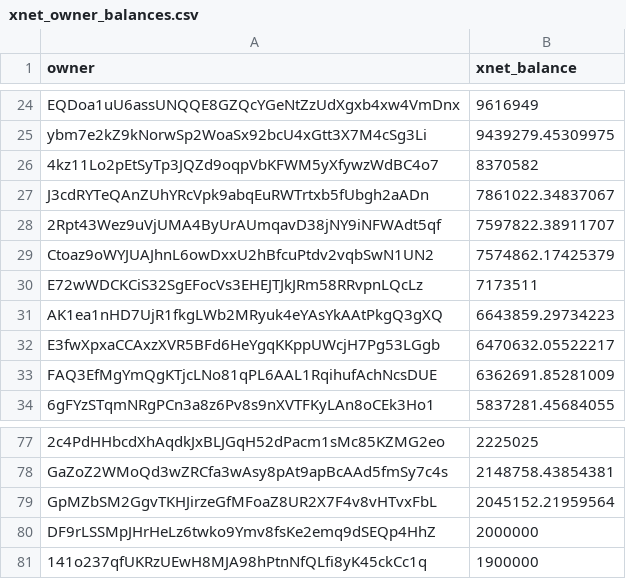
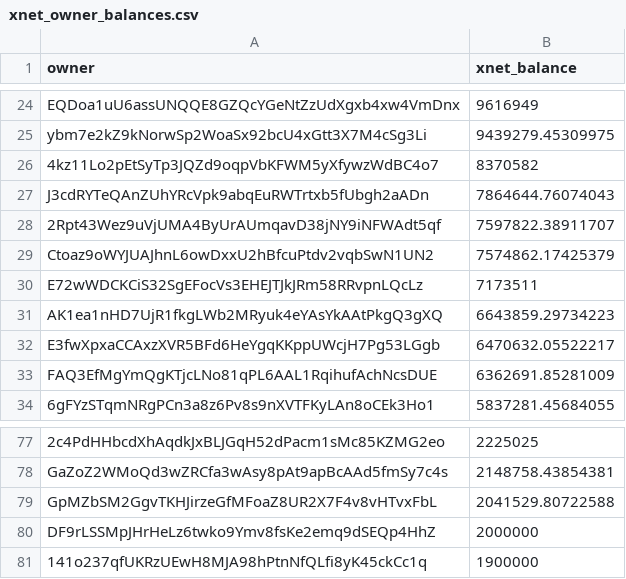
Before and after one commit to xnet-community-data/xnet-data-integration, a CSV file: data/derived/xnet_owner_balances.csv, drawn as a sheet; only a part is shown, gaps mark what is left out; the diff names each change by its address in the sheet, - before the commit and + after, or states it on an @@ line.

Commit message:
Publish XNET live state (full)

```diff
--- a/data/derived/xnet_owner_balances.csv
+++ b/data/derived/xnet_owner_balances.csv
-B27 (xnet_balance): 7861022.34837067
+B27 (xnet_balance): 7864644.76074043
-B79 (xnet_balance): 2045152.21959564
+B79 (xnet_balance): 2041529.80722588
```
Also changed, not shown: 15 other files.
